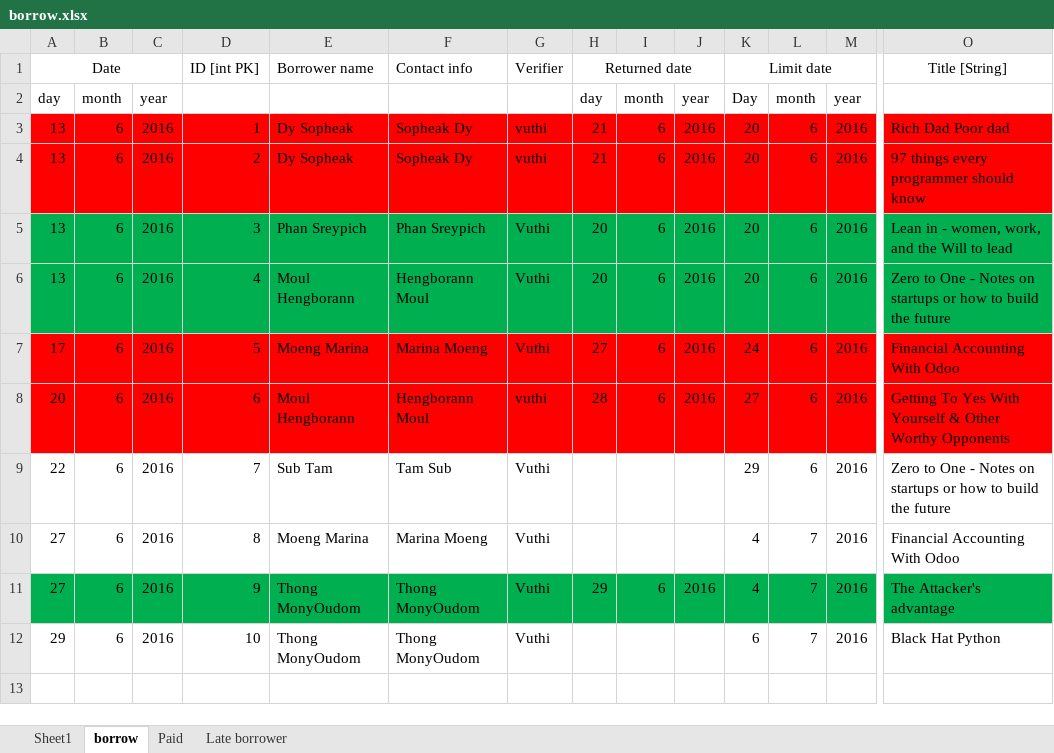
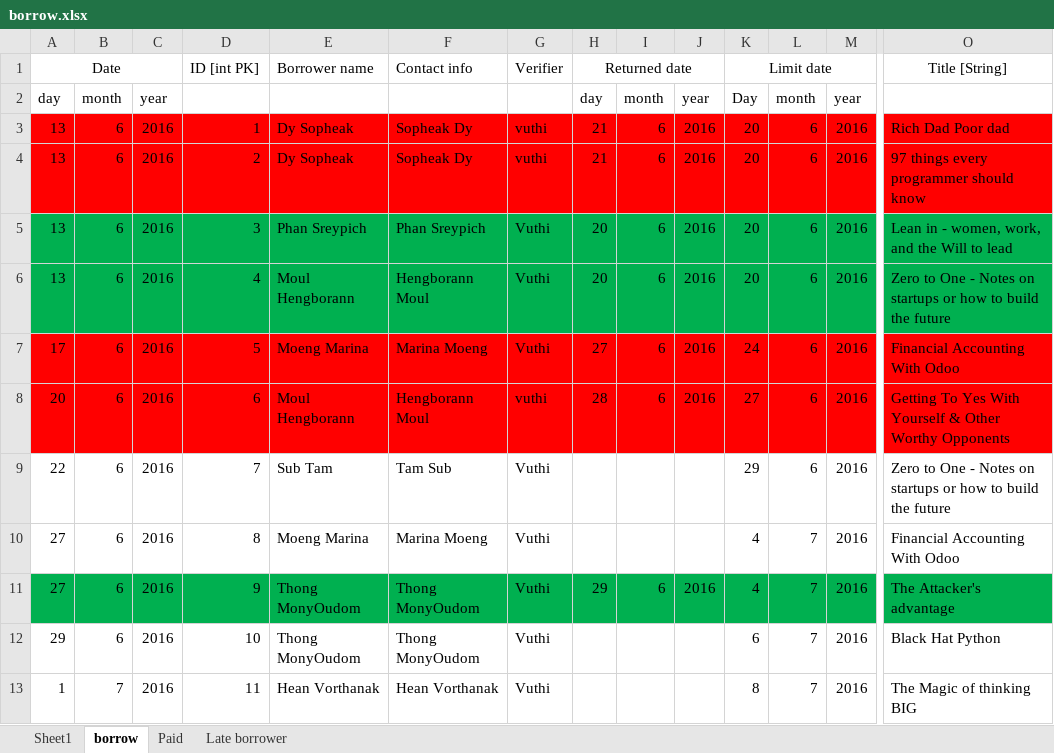
Before and after one commit to DigiGreenKyoudai/Library, an Excel workbook: borrow.xlsx, sheet borrow, drawn as a sheet; only a part is shown, gaps mark what is left out; values as stored, in another font and other column widths than the file's, no borders; rows hold the shown columns only; the diff names each change by its address in the sheet, - before the commit and + after, or states it on an @@ line.

Commit message:
vorthanak borrow a book

```diff
--- a/borrow.xlsx (sheet borrow)
+++ b/borrow.xlsx (sheet borrow)
+row 13: 1 | 7 | 2016 | 11 | Hean Vorthanak | Hean Vorthanak | Vuthi |  |  |  | 8 | 7 | 2016 | The Magic of thinking BIG
```
